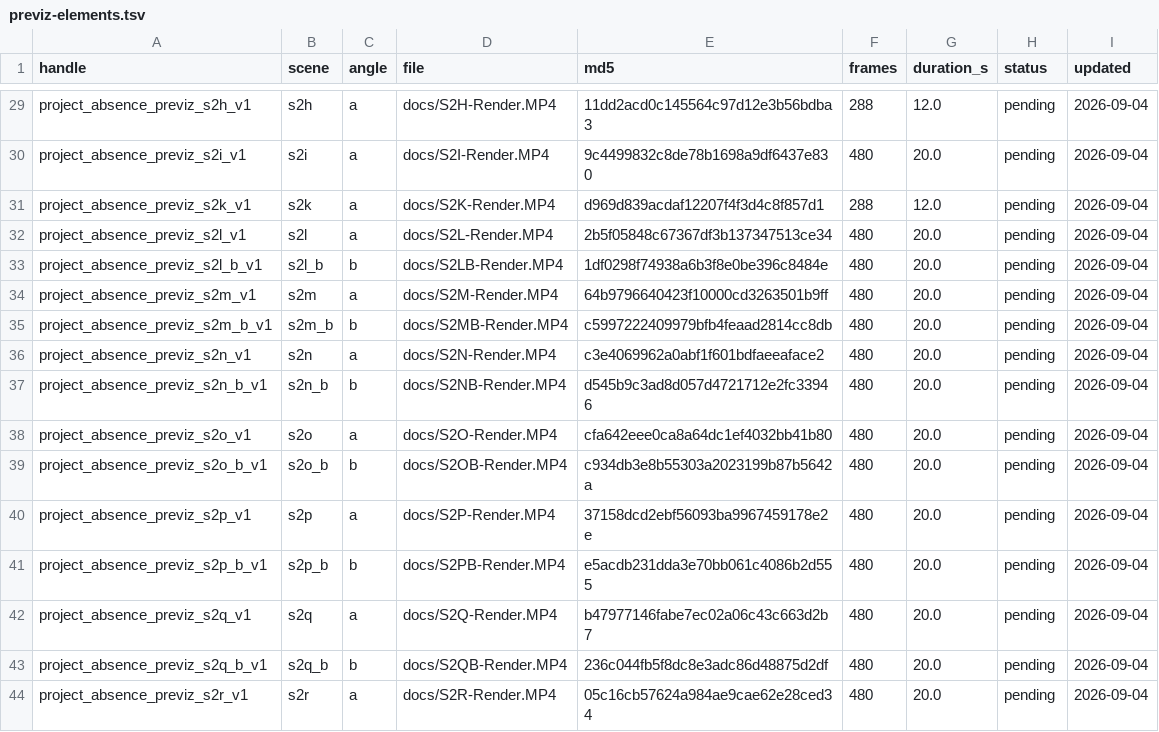
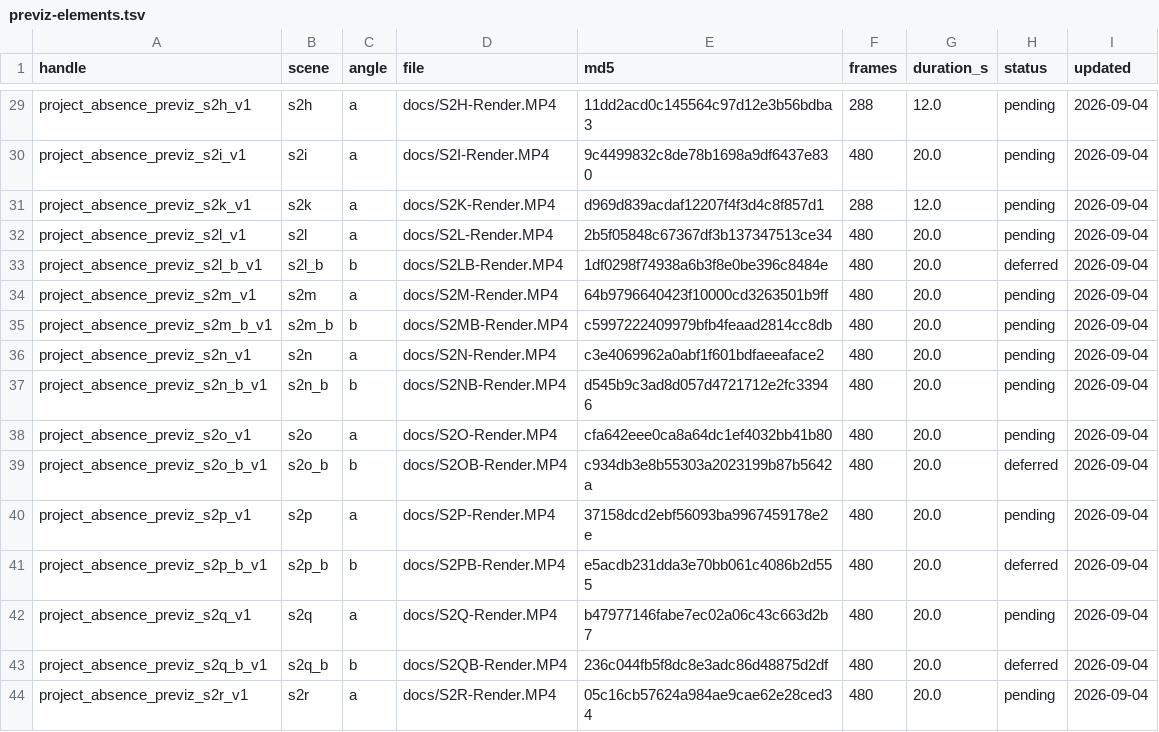
Before and after one commit to PASAKON/Agents-Core, a TSV file: docs/previz-elements.tsv, drawn as a sheet; only a part is shown, gaps mark what is left out.

```diff
--- a/docs/previz-elements.tsv
+++ b/docs/previz-elements.tsv
@@ -32,3 +32,3 @@ project_absence_previz_s2k_v1	s2k	a	docs/S2K-Render.MP4	d969d839acdaf12207f4f3d4
 project_absence_previz_s2l_v1	s2l	a	docs/S2L-Render.MP4	2b5f05848c67367df3b137347513ce34	480	20.0	pending	2026-09-04
-project_absence_previz_s2l_b_v1	s2l_b	b	docs/S2LB-Render.MP4	1df0298f74938a6b3f8e0be396c8484e	480	20.0	pending	2026-09-04
+project_absence_previz_s2l_b_v1	s2l_b	b	docs/S2LB-Render.MP4	1df0298f74938a6b3f8e0be396c8484e	480	20.0	deferred	2026-09-04
 project_absence_previz_s2m_v1	s2m	a	docs/S2M-Render.MP4	64b9796640423f10000cd3263501b9ff	480	20.0	pending	2026-09-04
@@ -38,7 +38,7 @@ project_absence_previz_s2n_b_v1	s2n_b	b	docs/S2NB-Render.MP4	d545b9c3ad8d057d472
 project_absence_previz_s2o_v1	s2o	a	docs/S2O-Render.MP4	cfa642eee0ca8a64dc1ef4032bb41b80	480	20.0	pending	2026-09-04
-project_absence_previz_s2o_b_v1	s2o_b	b	docs/S2OB-Render.MP4	c934db3e8b55303a2023199b87b5642a	480	20.0	pending	2026-09-04
+project_absence_previz_s2o_b_v1	s2o_b	b	docs/S2OB-Render.MP4	c934db3e8b55303a2023199b87b5642a	480	20.0	deferred	2026-09-04
 project_absence_previz_s2p_v1	s2p	a	docs/S2P-Render.MP4	37158dcd2ebf56093ba9967459178e2e	480	20.0	pending	2026-09-04
-project_absence_previz_s2p_b_v1	s2p_b	b	docs/S2PB-Render.MP4	e5acdb231dda3e70bb061c4086b2d555	480	20.0	pending	2026-09-04
+project_absence_previz_s2p_b_v1	s2p_b	b	docs/S2PB-Render.MP4	e5acdb231dda3e70bb061c4086b2d555	480	20.0	deferred	2026-09-04
 project_absence_previz_s2q_v1	s2q	a	docs/S2Q-Render.MP4	b47977146fabe7ec02a06c43c663d2b7	480	20.0	pending	2026-09-04
-project_absence_previz_s2q_b_v1	s2q_b	b	docs/S2QB-Render.MP4	236c044fb5f8dc8e3adc86d48875d2df	480	20.0	pending	2026-09-04
+project_absence_previz_s2q_b_v1	s2q_b	b	docs/S2QB-Render.MP4	236c044fb5f8dc8e3adc86d48875d2df	480	20.0	deferred	2026-09-04
 project_absence_previz_s2r_v1	s2r	a	docs/S2R-Render.MP4	05c16cb57624a984ae9cae62e28ced34	480	20.0	pending	2026-09-04
```
Also changed, not shown: 1 other file.
